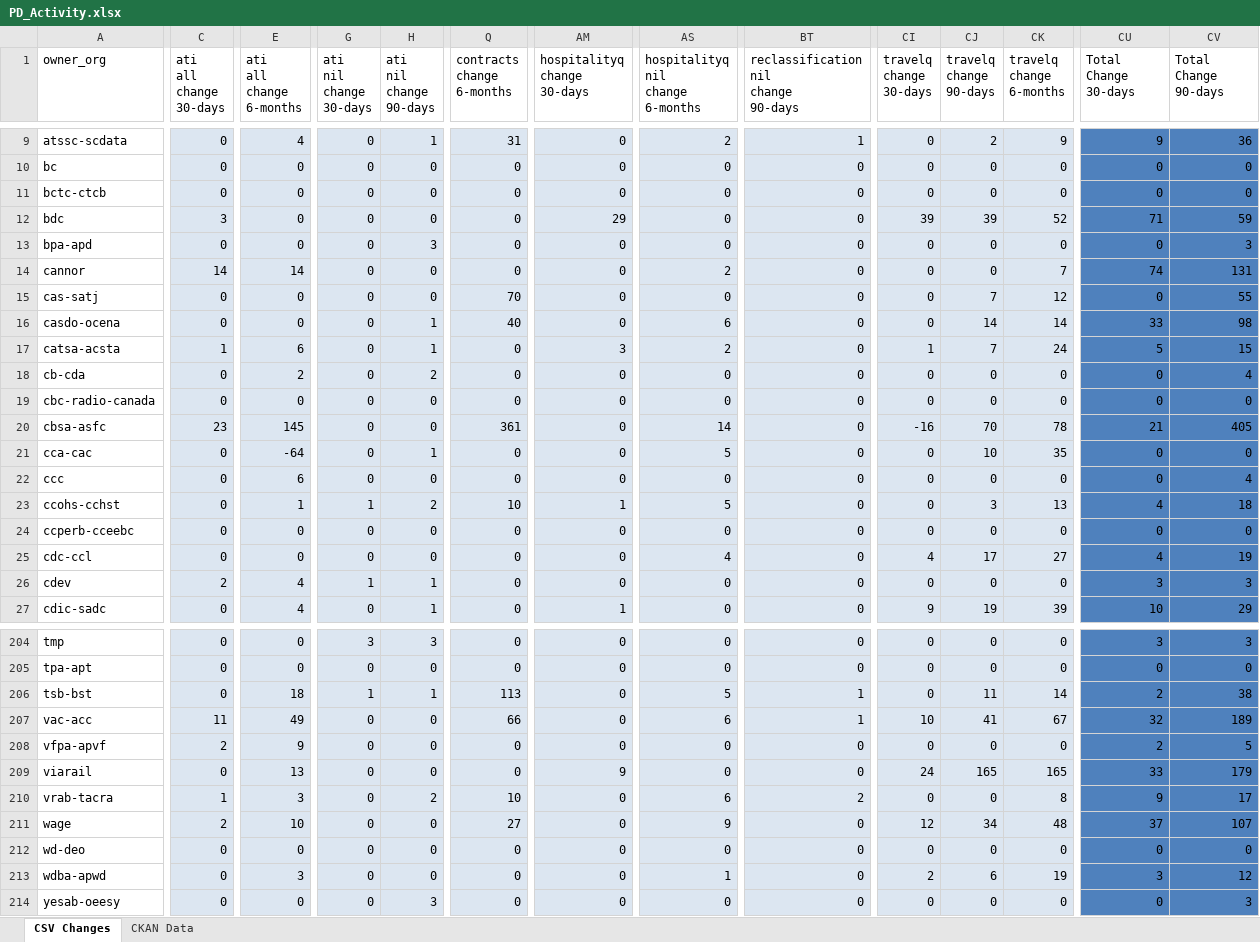
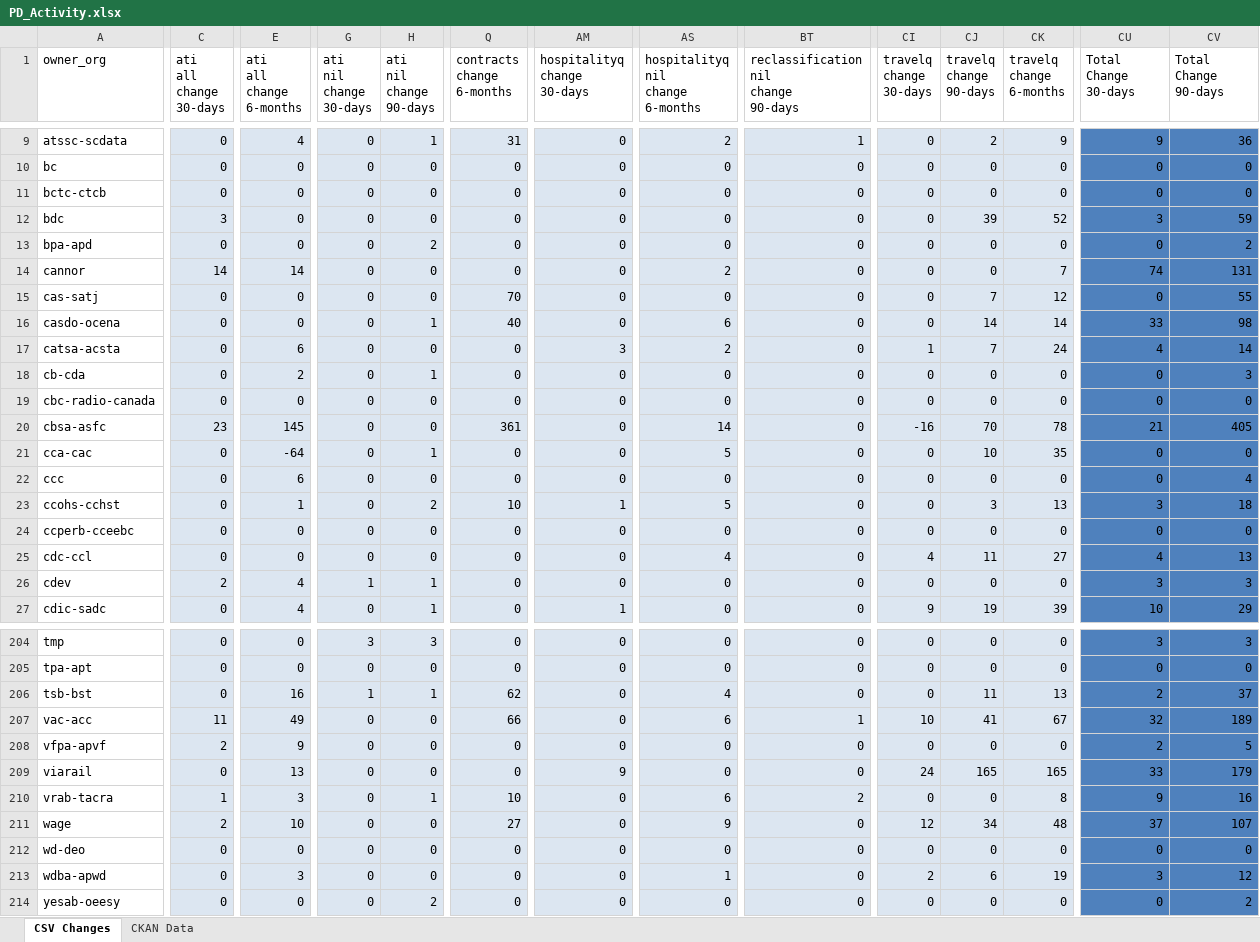
Before and after one commit to PatLittle/analytics-corporate-reporting, an Excel workbook: PD_CHANGES_RPT/PD_Activity.xlsx, sheet CSV Changes, drawn as a sheet; only a part is shown, gaps mark what is left out; values as stored, in another font and other column widths than the file's, no borders; the diff covers the shown part only; the diff names each change by its address in the sheet, - before the commit and + after, or states it on an @@ line.

```diff
--- a/PD_CHANGES_RPT/PD_Activity.xlsx (sheet CSV Changes)
+++ b/PD_CHANGES_RPT/PD_Activity.xlsx (sheet CSV Changes)
-AM12 (hospitalityq change 30-days): 29
+AM12 (hospitalityq change 30-days): 0
-CI12 (travelq change 30-days): 39
+CI12 (travelq change 30-days): 0
-CU12 (Total Change 30-days): 71
+CU12 (Total Change 30-days): 3
-H13 (ati nil change 90-days): 3
+H13 (ati nil change 90-days): 2
-CV13 (Total Change 90-days): 3
+CV13 (Total Change 90-days): 2
-C17 (ati all change 30-days): 1
+C17 (ati all change 30-days): 0
-H17 (ati nil change 90-days): 1
+H17 (ati nil change 90-days): 0
-CU17 (Total Change 30-days): 5
+CU17 (Total Change 30-days): 4
-CV17 (Total Change 90-days): 15
+CV17 (Total Change 90-days): 14
-H18 (ati nil change 90-days): 2
+H18 (ati nil change 90-days): 1
-CV18 (Total Change 90-days): 4
+CV18 (Total Change 90-days): 3
-G23 (ati nil change 30-days): 1
+G23 (ati nil change 30-days): 0
-CU23 (Total Change 30-days): 4
+CU23 (Total Change 30-days): 3
-CJ25 (travelq change 90-days): 17
+CJ25 (travelq change 90-days): 11
-CV25 (Total Change 90-days): 19
+CV25 (Total Change 90-days): 13
-E206 (ati all change 6-months): 18
+E206 (ati all change 6-months): 16
-Q206 (contracts change 6-months): 113
+Q206 (contracts change 6-months): 62
-AS206 (hospitalityq nil change 6-months): 5
+AS206 (hospitalityq nil change 6-months): 4
-BT206: 1
+BT206: 0
-CK206 (travelq change 6-months): 14
+CK206 (travelq change 6-months): 13
-CV206 (Total Change 90-days): 38
+CV206 (Total Change 90-days): 37
-H210 (ati nil change 90-days): 2
+H210 (ati nil change 90-days): 1
-CV210 (Total Change 90-days): 17
+CV210 (Total Change 90-days): 16
-H214 (ati nil change 90-days): 3
+H214 (ati nil change 90-days): 2
-CV214 (Total Change 90-days): 3
+CV214 (Total Change 90-days): 2
```
Also changed, not shown: 89 edited cells elsewhere in this sheet, 1 other file.
